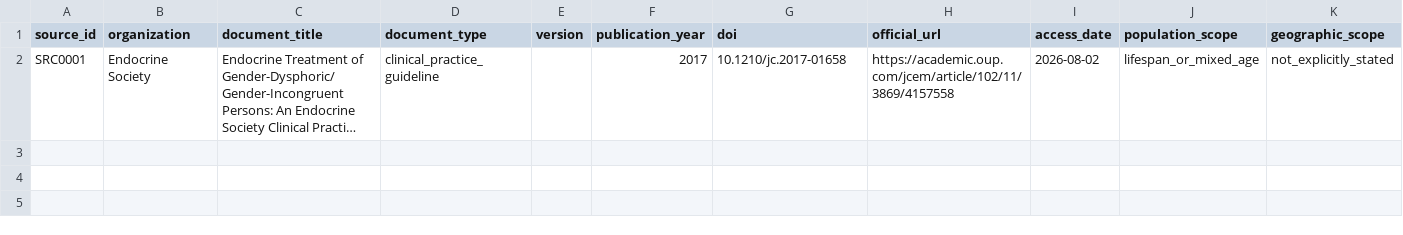
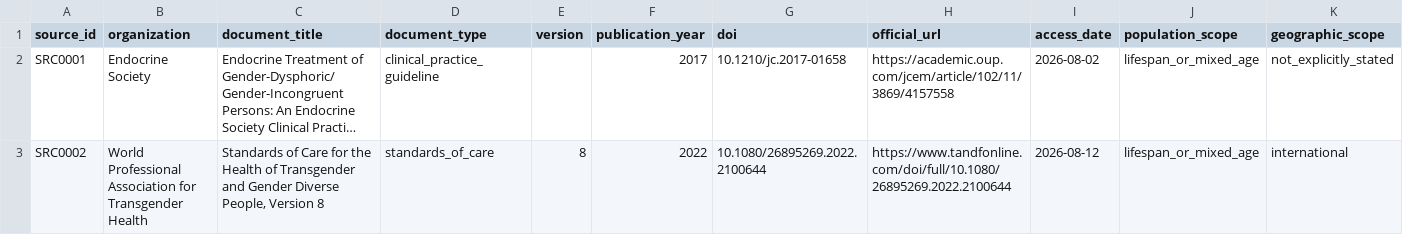
Before and after one commit to cyb3rcricket/gaht-hormone-monitoring-source-audit, a CSV file: data/sources.csv, drawn as a sheet; only a part is shown; long unchanged cells end in …; rows hold the shown columns only; the diff names each change by its address in the sheet, - before the commit and + after, or states it on an @@ line.

Commit message:
data: complete verified WPATH extraction
- complete human-verified SRC0002/WPATH extraction
- account for all 44 WPATH candidate passages
- preserve REC0022 as an excluded allocation
- incorporate SRC0001 REC0033 audit repair and REC0014 synchronization
- synchronize project status documentation and placeholder messaging

```diff
--- a/data/sources.csv
+++ b/data/sources.csv
+row 3: SRC0002 | World Professional Association for Transgender Health | Standards of Care for the Health of Transgender and Gender Diverse People, Version 8 | standards_of_care | 8 | 2022 | 10.1080/26895269.2022.2100644 | https://www.tandfonline.com/doi/full/10.1080/26895269.2022.2100644 | 2026-08-12 | lifespan_or_mixed_age | international
```
Also changed, not shown: 21 other files.
